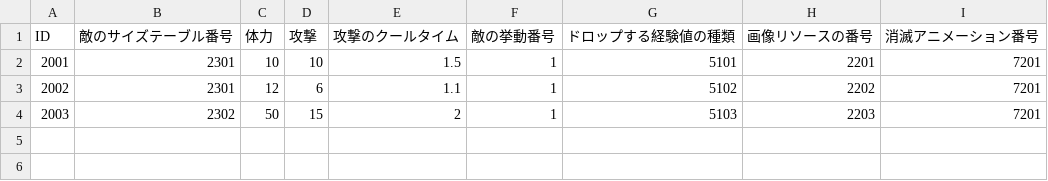
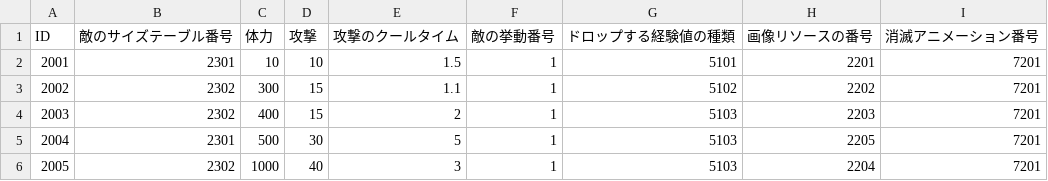
Before and after one commit to KDT-SHIKAHARA/VanMaker, a CSV file: project/data/csv/enemy.csv, drawn as a sheet.

```diff
--- a/project/data/csv/enemy.csv
+++ b/project/data/csv/enemy.csv
@@ -2,3 +2,5 @@
 2001,2301,10,10,1.5,1,5101,2201,7201
-2002,2301,12,6,1.1,1,5102,2202,7201
-2003,2302,50,15,2,1,5103,2203,7201
+2002,2302,300,15,1.1,1,5102,2202,7201
+2003,2302,400,15,2,1,5103,2203,7201
+2004,2301,500,30,5,1,5103,2205,7201
+2005,2302,1000,40,3,1,5103,2204,7201
```
Also changed, not shown: project/data/csv/wave_entry.csv, project/data/csv/weapon.csv, 10 other files.
